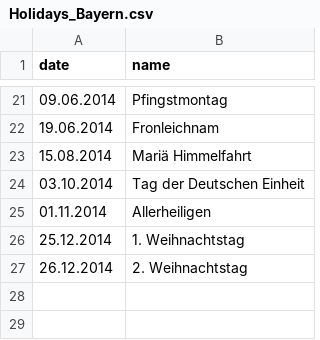
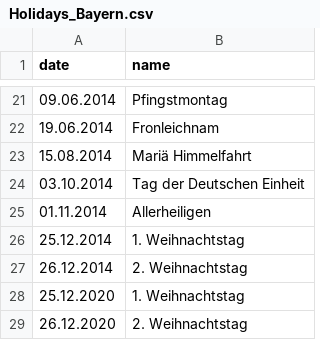
Before and after one commit to mhenselin/CalendarGenerator, a CSV file: data/holidays/Holidays_Bayern.csv, drawn as a sheet; only a part is shown, gaps mark what is left out.

```diff
--- a/data/holidays/Holidays_Bayern.csv
+++ b/data/holidays/Holidays_Bayern.csv
@@ -27 +27,3 @@ date,name
 26.12.2014,2. Weihnachtstag
+25.12.2020,1. Weihnachtstag
+26.12.2020,2. Weihnachtstag
```
Also changed, not shown: 24 other files.
